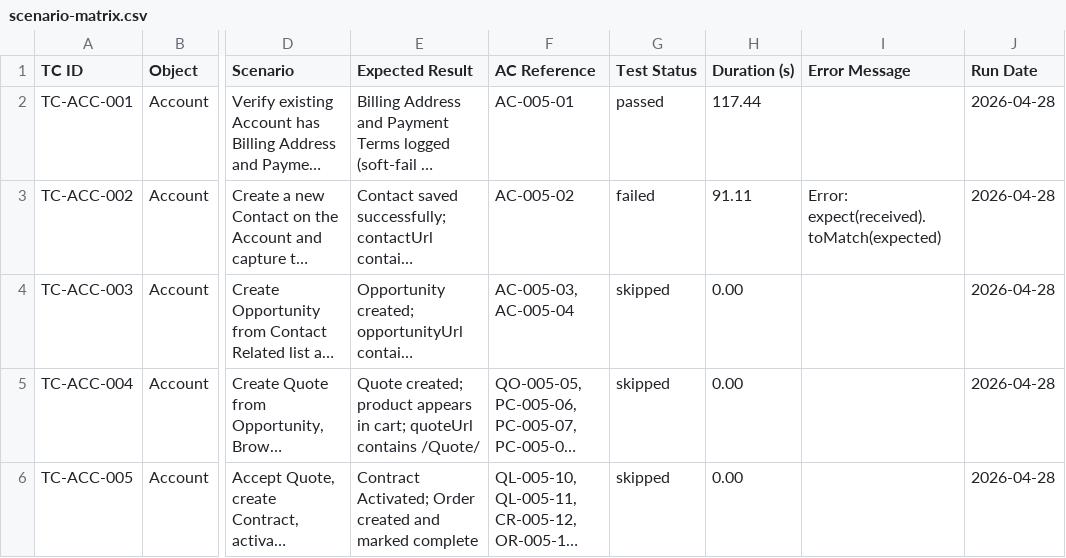
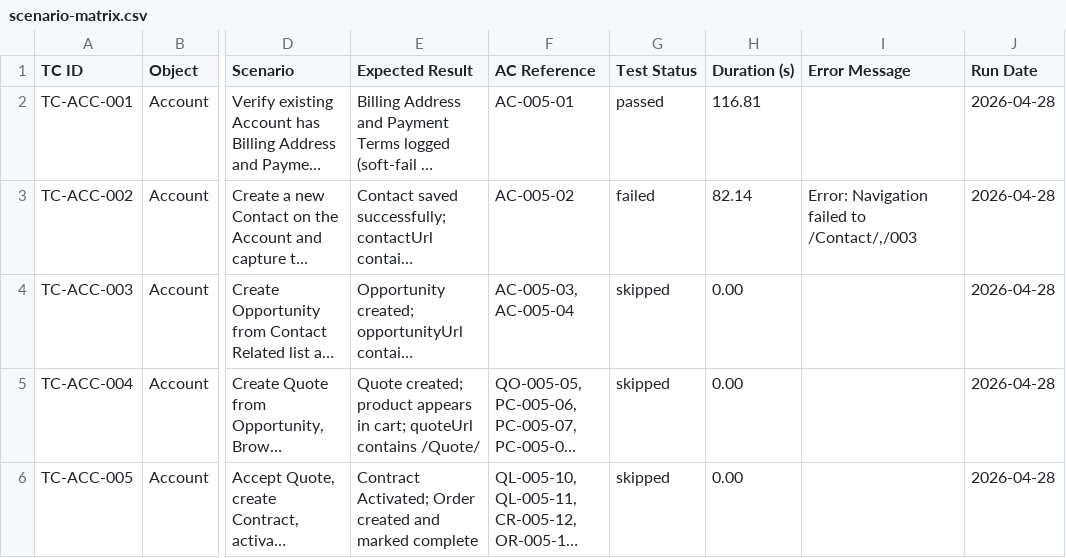
Before and after one commit to nikhilgupta-cloud/SalesforceE2E, a CSV file: reports/scenario-matrix.csv, drawn as a sheet; only a part is shown, gaps mark what is left out; long unchanged cells end in …; the diff names each change by its address in the sheet, - before the commit and + after, or states it on an @@ line.

```diff
--- a/reports/scenario-matrix.csv
+++ b/reports/scenario-matrix.csv
-H2 (Duration (s)): 117.44
+H2 (Duration (s)): 116.81
-H3 (Duration (s)): 91.11
+H3 (Duration (s)): 82.14
-I3 (Error Message): Error: expect(received).toMatch(expected)
+I3 (Error Message): Error: Navigation failed to /Contact/,/003
```
Also changed, not shown: reports/test-results.csv, 4 other files.
